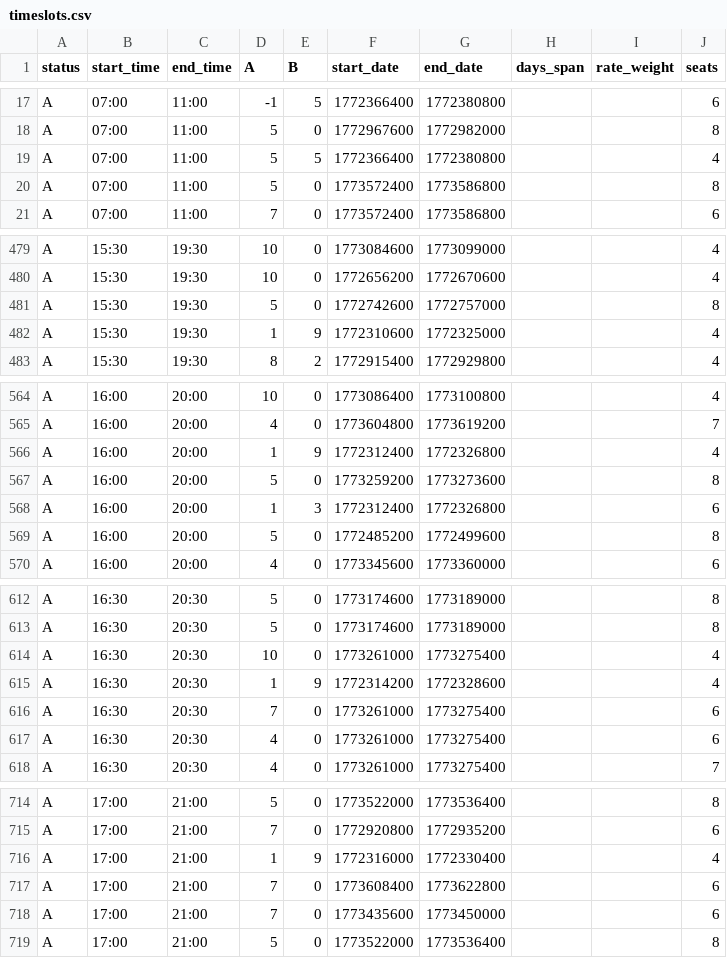
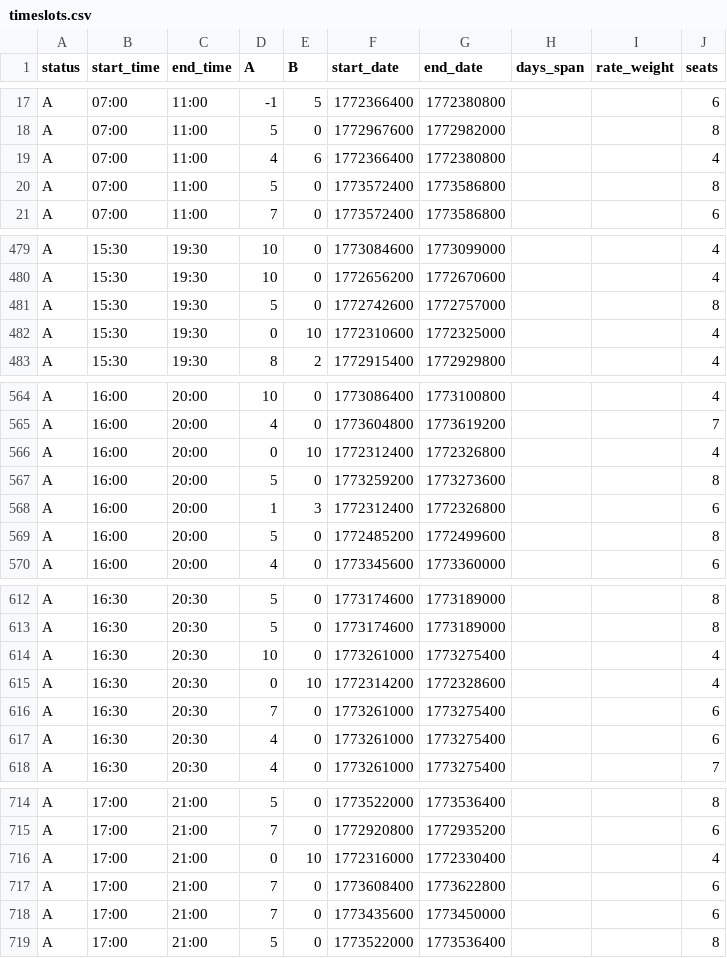
Before and after one commit to Matt-V50/ice-fishing-heatmap, a CSV file: data/timeslots.csv, drawn as a sheet; only a part is shown, gaps mark what is left out.

```diff
--- a/data/timeslots.csv
+++ b/data/timeslots.csv
@@ -18,3 +18,3 @@ A,07:00,11:00,-1,5,1772366400,1772380800,,,6
 A,07:00,11:00,5,0,1772967600,1772982000,,,8
-A,07:00,11:00,5,5,1772366400,1772380800,,,4
+A,07:00,11:00,4,6,1772366400,1772380800,,,4
 A,07:00,11:00,5,0,1773572400,1773586800,,,8
@@ -481,3 +481,3 @@ A,15:30,19:30,10,0,1772656200,1772670600,,,4
 A,15:30,19:30,5,0,1772742600,1772757000,,,8
-A,15:30,19:30,1,9,1772310600,1772325000,,,4
+A,15:30,19:30,0,10,1772310600,1772325000,,,4
 A,15:30,19:30,8,2,1772915400,1772929800,,,4
@@ -565,3 +565,3 @@ A,16:00,20:00,10,0,1773086400,1773100800,,,4
 A,16:00,20:00,4,0,1773604800,1773619200,,,7
-A,16:00,20:00,1,9,1772312400,1772326800,,,4
+A,16:00,20:00,0,10,1772312400,1772326800,,,4
 A,16:00,20:00,5,0,1773259200,1773273600,,,8
@@ -614,3 +614,3 @@ A,16:30,20:30,5,0,1773174600,1773189000,,,8
 A,16:30,20:30,10,0,1773261000,1773275400,,,4
-A,16:30,20:30,1,9,1772314200,1772328600,,,4
+A,16:30,20:30,0,10,1772314200,1772328600,,,4
 A,16:30,20:30,7,0,1773261000,1773275400,,,6
@@ -715,3 +715,3 @@ A,17:00,21:00,5,0,1773522000,1773536400,,,8
 A,17:00,21:00,7,0,1772920800,1772935200,,,6
-A,17:00,21:00,1,9,1772316000,1772330400,,,4
+A,17:00,21:00,0,10,1772316000,1772330400,,,4
 A,17:00,21:00,7,0,1773608400,1773622800,,,6
```
